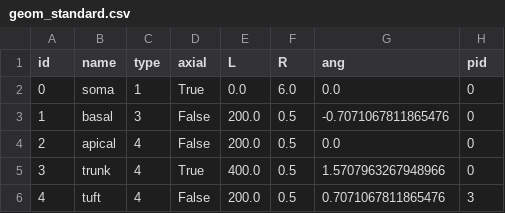
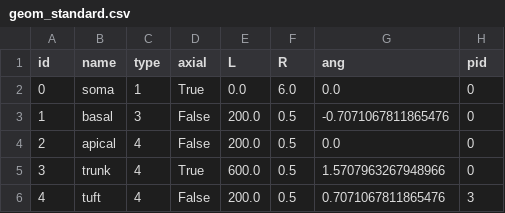
Before and after one commit to chenziao/Stylized-Cell-Inference, a CSV file: config/geom_standard.csv, drawn as a sheet.

```diff
--- a/config/geom_standard.csv
+++ b/config/geom_standard.csv
@@ -4,3 +4,3 @@ id,name,type,axial,L,R,ang,pid
 2,apical,4,False,200.0,0.5,0.0,0
-3,trunk,4,True,400.0,0.5,1.5707963267948966,0
+3,trunk,4,True,600.0,0.5,1.5707963267948966,0
 4,tuft,4,False,200.0,0.5,0.7071067811865476,3
```
Also changed, not shown: 5 other files.
